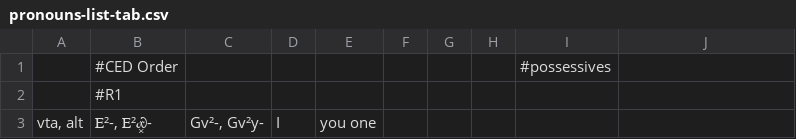
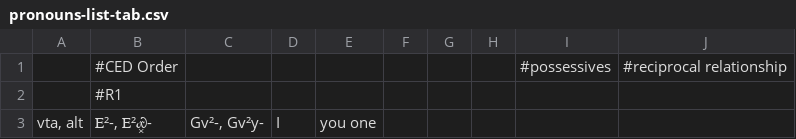
Before and after one commit to CherokeeLanguage/BoundPronouns, a CSV file: android/assets/csv/pronouns-list-tab.csv, drawn as a sheet; only a part is shown; the diff names each change by its address in the sheet, - before the commit and + after, or states it on an @@ line.

Commit message:
2.0.6
Added "friend" to train for "reciprocal" usage of bound pronouns.
Added "mother" and "father" to train for "relationship" usage of bound
pronouns.

```diff
--- a/android/assets/csv/pronouns-list-tab.csv
+++ b/android/assets/csv/pronouns-list-tab.csv
-J1: (empty)
+J1: #reciprocal relationship
```
Also changed, not shown: 6 other files.
